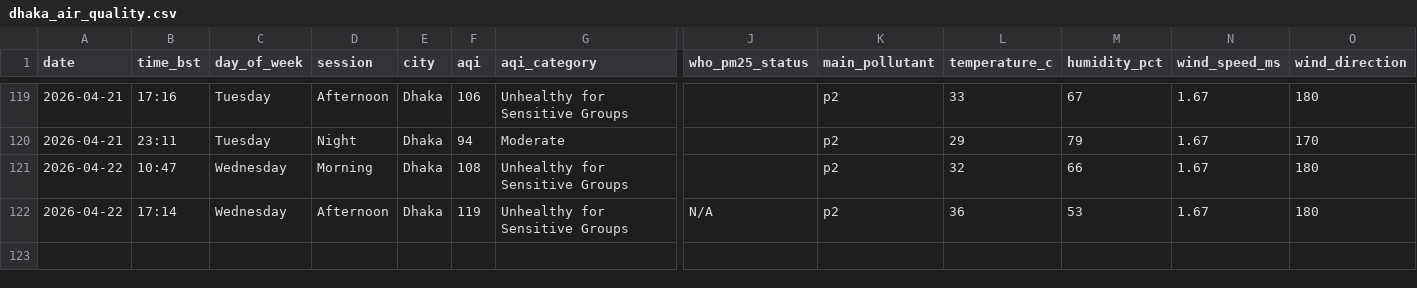
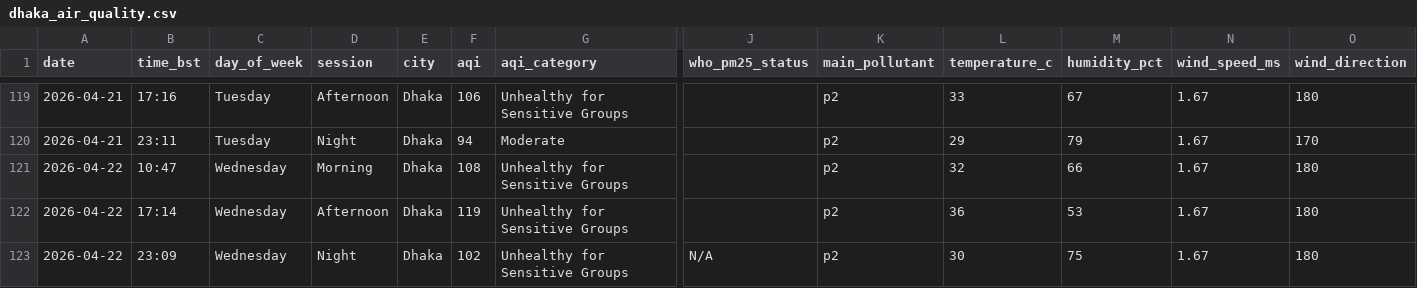
Before and after one commit to tahira489/bangladesh-air-quality, a CSV file: dhaka_air_quality.csv, drawn as a sheet; only a part is shown, gaps mark what is left out; rows hold the shown columns only; the diff names each change by its address in the sheet, - before the commit and + after, or states it on an @@ line.

```diff
--- a/dhaka_air_quality.csv
+++ b/dhaka_air_quality.csv
-J122 (who_pm25_status): N/A
+J122 (who_pm25_status): (empty)
+row 123: 2026-04-22 | 23:09 | Wednesday | Night | Dhaka | 102 | Unhealthy for Sensitive Groups | N/A | p2 | 30 | 75 | 1.67 | 180
```
